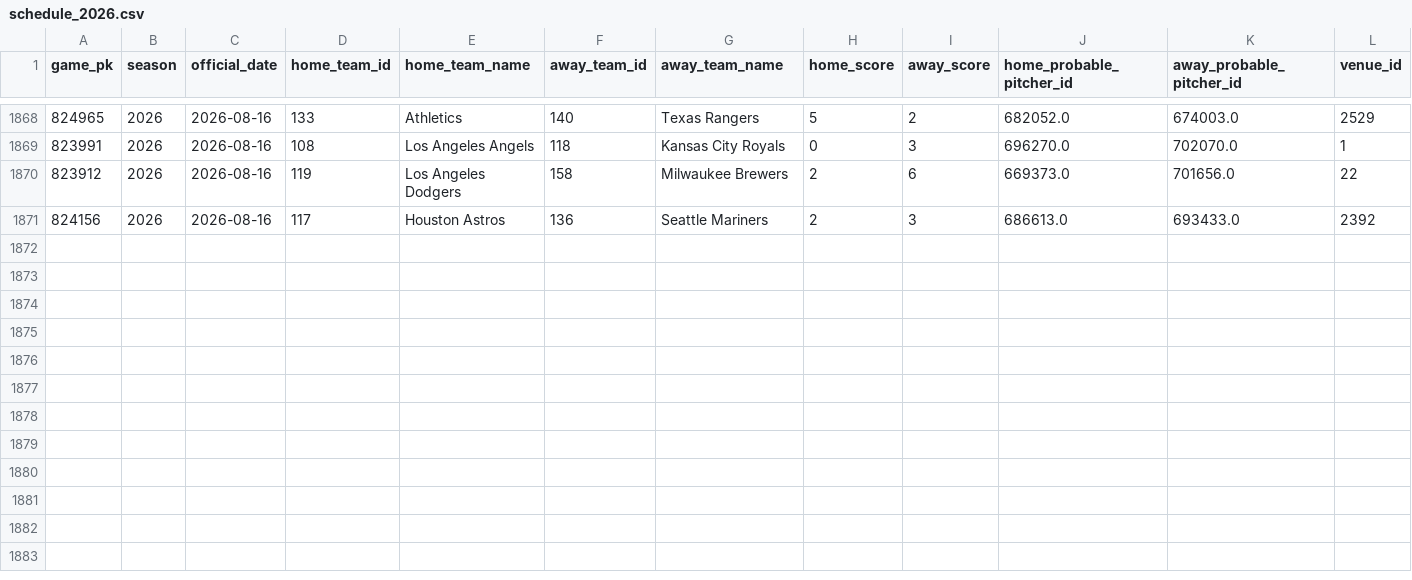
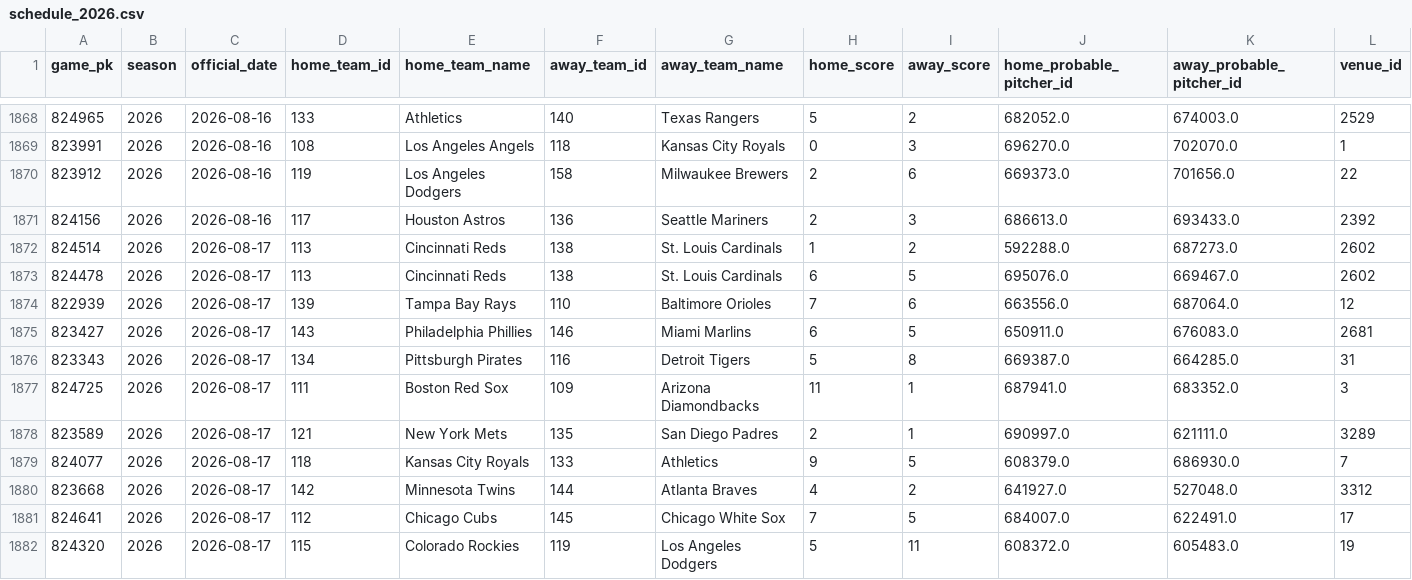
Before and after one commit to jackgoad05-afk/mlb-k-props, a CSV file: data/raw/schedule_2026.csv, drawn as a sheet; only a part is shown, gaps mark what is left out; rows hold the shown columns only; the diff names each change by its address in the sheet, - before the commit and + after, or states it on an @@ line.

```diff
--- a/data/raw/schedule_2026.csv
+++ b/data/raw/schedule_2026.csv
+row 1872: 824514 | 2026 | 2026-08-17 | 113 | Cincinnati Reds | 138 | St. Louis Cardinals | 1 | 2 | 592288.0 | 687273.0 | 2602
+row 1873: 824478 | 2026 | 2026-08-17 | 113 | Cincinnati Reds | 138 | St. Louis Cardinals | 6 | 5 | 695076.0 | 669467.0 | 2602
+row 1874: 822939 | 2026 | 2026-08-17 | 139 | Tampa Bay Rays | 110 | Baltimore Orioles | 7 | 6 | 663556.0 | 687064.0 | 12
+row 1875: 823427 | 2026 | 2026-08-17 | 143 | Philadelphia Phillies | 146 | Miami Marlins | 6 | 5 | 650911.0 | 676083.0 | 2681
+row 1876: 823343 | 2026 | 2026-08-17 | 134 | Pittsburgh Pirates | 116 | Detroit Tigers | 5 | 8 | 669387.0 | 664285.0 | 31
+row 1877: 824725 | 2026 | 2026-08-17 | 111 | Boston Red Sox | 109 | Arizona Diamondbacks | 11 | 1 | 687941.0 | 683352.0 | 3
+row 1878: 823589 | 2026 | 2026-08-17 | 121 | New York Mets | 135 | San Diego Padres | 2 | 1 | 690997.0 | 621111.0 | 3289
+row 1879: 824077 | 2026 | 2026-08-17 | 118 | Kansas City Royals | 133 | Athletics | 9 | 5 | 608379.0 | 686930.0 | 7
+row 1880: 823668 | 2026 | 2026-08-17 | 142 | Minnesota Twins | 144 | Atlanta Braves | 4 | 2 | 641927.0 | 527048.0 | 3312
+row 1881: 824641 | 2026 | 2026-08-17 | 112 | Chicago Cubs | 145 | Chicago White Sox | 7 | 5 | 684007.0 | 622491.0 | 17
+row 1882: 824320 | 2026 | 2026-08-17 | 115 | Colorado Rockies | 119 | Los Angeles Dodgers | 5 | 11 | 608372.0 | 605483.0 | 19
```
Also changed, not shown: data/raw/pitcher_gamelogs_2026.csv, output/ks_daily_matched.csv, 7 other files.
